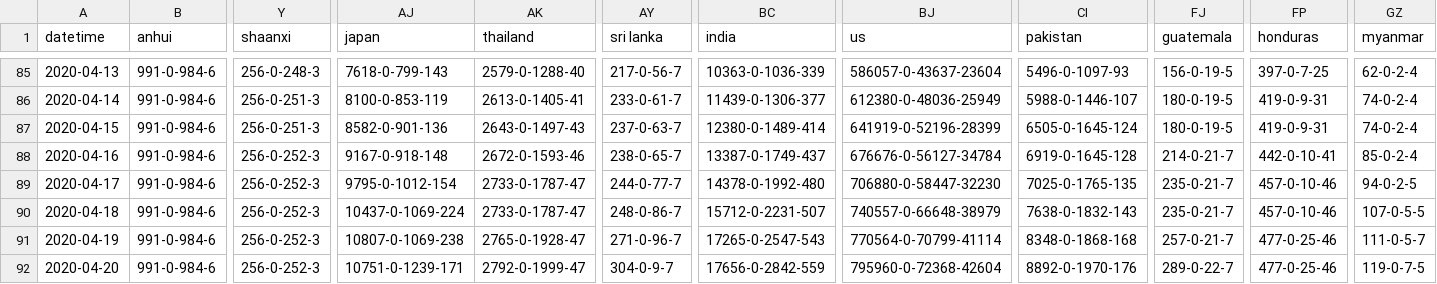
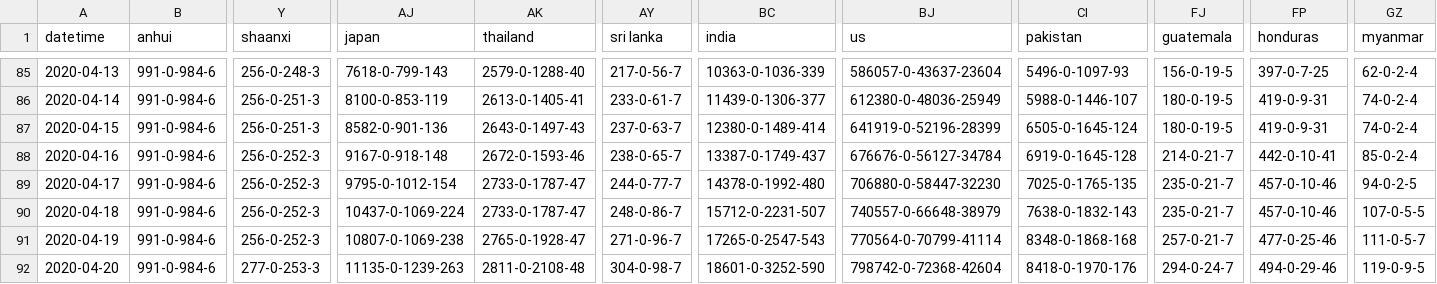
Before and after one commit to odaiwai/2020_SARS2-CoV_COVID19, a CSV file: HGIS_UW_data/virus.csv, drawn as a sheet; only a part is shown, gaps mark what is left out; the diff names each change by its address in the sheet, - before the commit and + after, or states it on an @@ line.

Commit message:
Added HGIS data on 2020-04-21 16:05:46

```diff
--- a/HGIS_UW_data/virus.csv
+++ b/HGIS_UW_data/virus.csv
-Y92 (shaanxi): 256-0-252-3
+Y92 (shaanxi): 277-0-253-3
-AJ92 (japan): 10751-0-1239-171
+AJ92 (japan): 11135-0-1239-263
-AK92 (thailand): 2792-0-1999-47
+AK92 (thailand): 2811-0-2108-48
-AY92 (sri lanka): 304-0-9-7
+AY92 (sri lanka): 304-0-98-7
-BC92 (india): 17656-0-2842-559
+BC92 (india): 18601-0-3252-590
-BJ92 (us): 795960-0-72368-42604
+BJ92 (us): 798742-0-72368-42604
-CI92 (pakistan): 8892-0-1970-176
+CI92 (pakistan): 8418-0-1970-176
-FJ92 (guatemala): 289-0-22-7
+FJ92 (guatemala): 294-0-24-7
-FP92 (honduras): 477-0-25-46
+FP92 (honduras): 494-0-29-46
-GZ92 (myanmar): 119-0-7-5
+GZ92 (myanmar): 119-0-9-5
```
